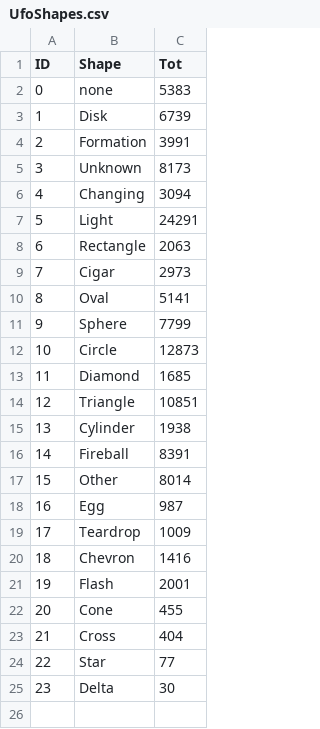
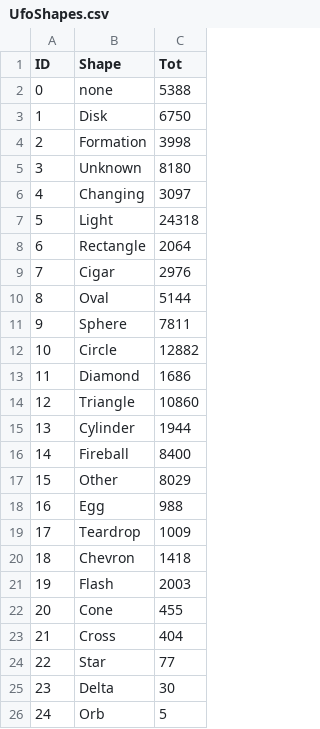
Before and after one commit to useless-fisualization-operation/ufo-datasets, a CSV file: DataSets/UfoShapes.csv, drawn as a sheet.

```diff
--- a/DataSets/UfoShapes.csv
+++ b/DataSets/UfoShapes.csv
@@ -1,22 +1,22 @@
 ID,Shape,Tot
-0,none,5383
-1,Disk,6739
-2,Formation,3991
-3,Unknown,8173
-4,Changing,3094
-5,Light,24291
-6,Rectangle,2063
-7,Cigar,2973
-8,Oval,5141
-9,Sphere,7799
-10,Circle,12873
-11,Diamond,1685
-12,Triangle,10851
-13,Cylinder,1938
-14,Fireball,8391
-15,Other,8014
-16,Egg,987
+0,none,5388
+1,Disk,6750
+2,Formation,3998
+3,Unknown,8180
+4,Changing,3097
+5,Light,24318
+6,Rectangle,2064
+7,Cigar,2976
+8,Oval,5144
+9,Sphere,7811
+10,Circle,12882
+11,Diamond,1686
+12,Triangle,10860
+13,Cylinder,1944
+14,Fireball,8400
+15,Other,8029
+16,Egg,988
 17,Teardrop,1009
-18,Chevron,1416
-19,Flash,2001
+18,Chevron,1418
+19,Flash,2003
 20,Cone,455
@@ -25 +25,2 @@ ID,Shape,Tot
 23,Delta,30
+24,Orb,5
```
Also changed, not shown: 2 other files.
